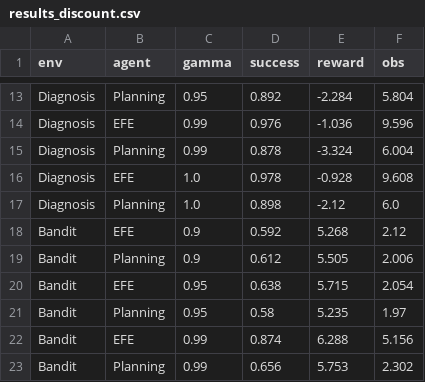
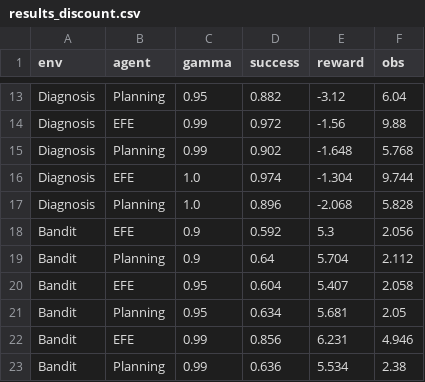
Before and after one commit to PatrickAllenCooper/rho_aif, a CSV file: results_discount.csv, drawn as a sheet; only a part is shown, gaps mark what is left out; the diff covers the shown part only; the diff names each change by its address in the sheet, - before the commit and + after, or states it on an @@ line.

```diff
--- a/results_discount.csv
+++ b/results_discount.csv
-D13 (success): 0.892
+D13 (success): 0.882
-E13 (reward): -2.284
+E13 (reward): -3.12
-F13 (obs): 5.804
+F13 (obs): 6.04
-D14 (success): 0.976
+D14 (success): 0.972
-E14 (reward): -1.036
+E14 (reward): -1.56
-F14 (obs): 9.596
+F14 (obs): 9.88
-D15 (success): 0.878
+D15 (success): 0.902
-E15 (reward): -3.324
+E15 (reward): -1.648
-F15 (obs): 6.004
+F15 (obs): 5.768
-D16 (success): 0.978
+D16 (success): 0.974
-E16 (reward): -0.928
+E16 (reward): -1.304
-F16 (obs): 9.608
+F16 (obs): 9.744
-D17 (success): 0.898
+D17 (success): 0.896
-E17 (reward): -2.12
+E17 (reward): -2.068
-F17 (obs): 6.0
+F17 (obs): 5.828
-E18 (reward): 5.268
+E18 (reward): 5.3
-F18 (obs): 2.12
+F18 (obs): 2.056
-D19 (success): 0.612
+D19 (success): 0.64
-E19 (reward): 5.505
+E19 (reward): 5.704
-F19 (obs): 2.006
+F19 (obs): 2.112
-D20 (success): 0.638
+D20 (success): 0.604
-E20 (reward): 5.715
+E20 (reward): 5.407
-F20 (obs): 2.054
+F20 (obs): 2.058
-D21 (success): 0.58
+D21 (success): 0.634
-E21 (reward): 5.235
+E21 (reward): 5.681
-F21 (obs): 1.97
+F21 (obs): 2.05
-D22 (success): 0.874
+D22 (success): 0.856
-E22 (reward): 6.288
+E22 (reward): 6.231
-F22 (obs): 5.156
+F22 (obs): 4.946
-D23 (success): 0.656
+D23 (success): 0.636
-E23 (reward): 5.753
+E23 (reward): 5.534
-F23 (obs): 2.302
+F23 (obs): 2.38
```
Also changed, not shown: 38 edited cells elsewhere in this file, 12 other files.
